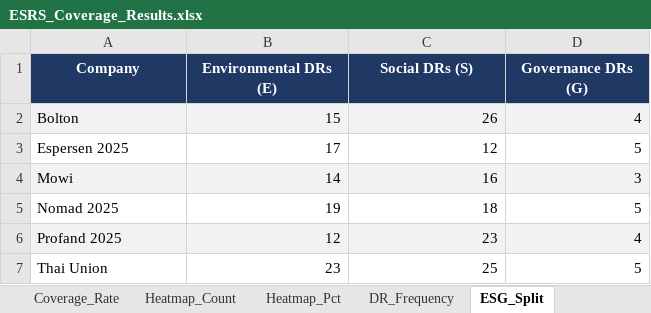
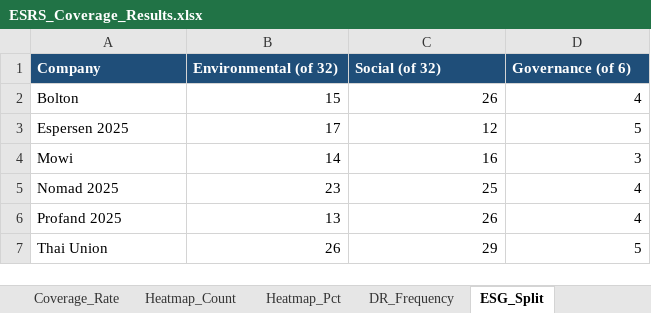
Before and after one commit to linneverh/Thesis, an Excel workbook: ATTACHMENTS/ESRS_Coverage_Results.xlsx, sheet ESG_Split, drawn as a sheet; values as stored, in another font and other column widths than the file's, no borders; the diff names each change by its address in the sheet, - before the commit and + after, or states it on an @@ line.

```diff
--- a/ATTACHMENTS/ESRS_Coverage_Results.xlsx (sheet ESG_Split)
+++ b/ATTACHMENTS/ESRS_Coverage_Results.xlsx (sheet ESG_Split)
-A1:D1 alignment: center
+A1:D1 alignment: left
-B1: Environmental DRs (E)
+B1: Environmental (of 32)
-C1: Social DRs (S)
+C1: Social (of 32)
-D1: Governance DRs (G)
+D1: Governance (of 6)
-A2:D2 fill: #F2F2F2
+A2:D2 fill: none
-A4:D4 fill: #F2F2F2
+A4:D4 fill: none
-B5 (Environmental (of 32)): 19
+B5 (Environmental (of 32)): 23
-C5 (Social (of 32)): 18
+C5 (Social (of 32)): 25
-D5 (Governance (of 6)): 5
+D5 (Governance (of 6)): 4
-A6:D6 fill: #F2F2F2
+A6:D6 fill: none
-B6 (Environmental (of 32)): 12
+B6 (Environmental (of 32)): 13
-C6 (Social (of 32)): 23
+C6 (Social (of 32)): 26
-B7 (Environmental (of 32)): 23
+B7 (Environmental (of 32)): 26
-C7 (Social (of 32)): 25
+C7 (Social (of 32)): 29
```
Also changed, not shown: sheet BACKBONE, sheet Coverage_Matrix, sheet Topic_Universe, sheet DR_Frequency, sheet Heatmap_Pct, sheet Excluded_DR, 4 more sheets, phase1/Phase1_cohort_universe.xlsx, thesis_supporting_files/Phase2_cohort/ESRS_Coverage_Results.xlsx, 48 other files.
